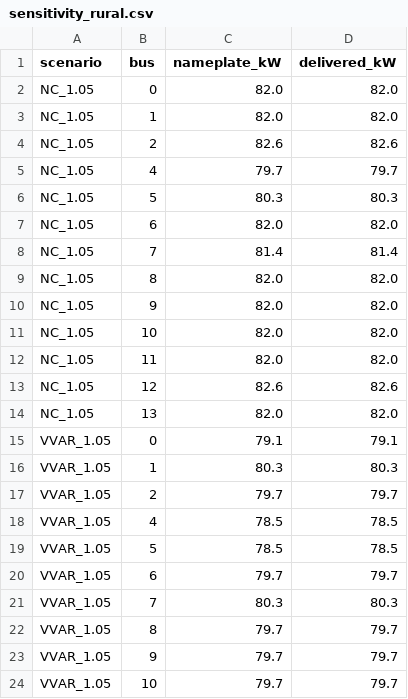
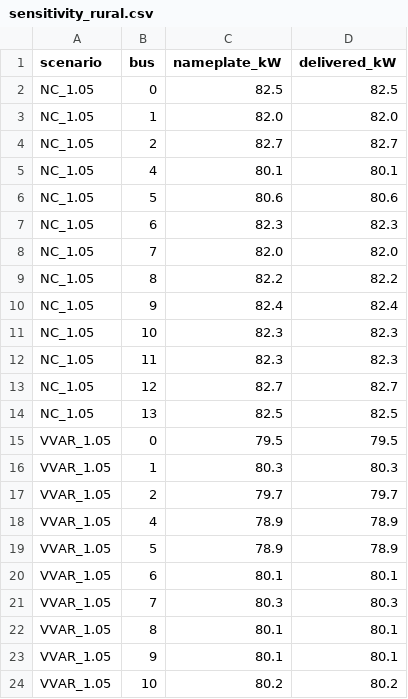
Before and after one commit to safabakhsh-sattar/real-distribution-microgrid-study, a CSV file: results/sensitivity_rural.csv, drawn as a sheet; only a part is shown; the diff covers the shown part only.

Commit message:
Rerun rural sensitivity analysis with 0.1 kW tolerance

```diff
--- a/results/sensitivity_rural.csv
+++ b/results/sensitivity_rural.csv
@@ -1,24 +1,24 @@
 scenario,bus,nameplate_kW,delivered_kW
-NC_1.05,0,82.0,82.0
+NC_1.05,0,82.5,82.5
 NC_1.05,1,82.0,82.0
-NC_1.05,2,82.6,82.6
-NC_1.05,4,79.7,79.7
-NC_1.05,5,80.3,80.3
-NC_1.05,6,82.0,82.0
-NC_1.05,7,81.4,81.4
-NC_1.05,8,82.0,82.0
-NC_1.05,9,82.0,82.0
-NC_1.05,10,82.0,82.0
-NC_1.05,11,82.0,82.0
-NC_1.05,12,82.6,82.6
-NC_1.05,13,82.0,82.0
-VVAR_1.05,0,79.1,79.1
+NC_1.05,2,82.7,82.7
+NC_1.05,4,80.1,80.1
+NC_1.05,5,80.6,80.6
+NC_1.05,6,82.3,82.3
+NC_1.05,7,82.0,82.0
+NC_1.05,8,82.2,82.2
+NC_1.05,9,82.4,82.4
+NC_1.05,10,82.3,82.3
+NC_1.05,11,82.3,82.3
+NC_1.05,12,82.7,82.7
+NC_1.05,13,82.5,82.5
+VVAR_1.05,0,79.5,79.5
 VVAR_1.05,1,80.3,80.3
 VVAR_1.05,2,79.7,79.7
-VVAR_1.05,4,78.5,78.5
-VVAR_1.05,5,78.5,78.5
-VVAR_1.05,6,79.7,79.7
+VVAR_1.05,4,78.9,78.9
+VVAR_1.05,5,78.9,78.9
+VVAR_1.05,6,80.1,80.1
 VVAR_1.05,7,80.3,80.3
-VVAR_1.05,8,79.7,79.7
-VVAR_1.05,9,79.7,79.7
-VVAR_1.05,10,79.7,79.7
+VVAR_1.05,8,80.1,80.1
+VVAR_1.05,9,80.1,80.1
+VVAR_1.05,10,80.2,80.2
```
Also changed, not shown: 3 added rows, 3 removed rows and 108 edited cells elsewhere in this file.
